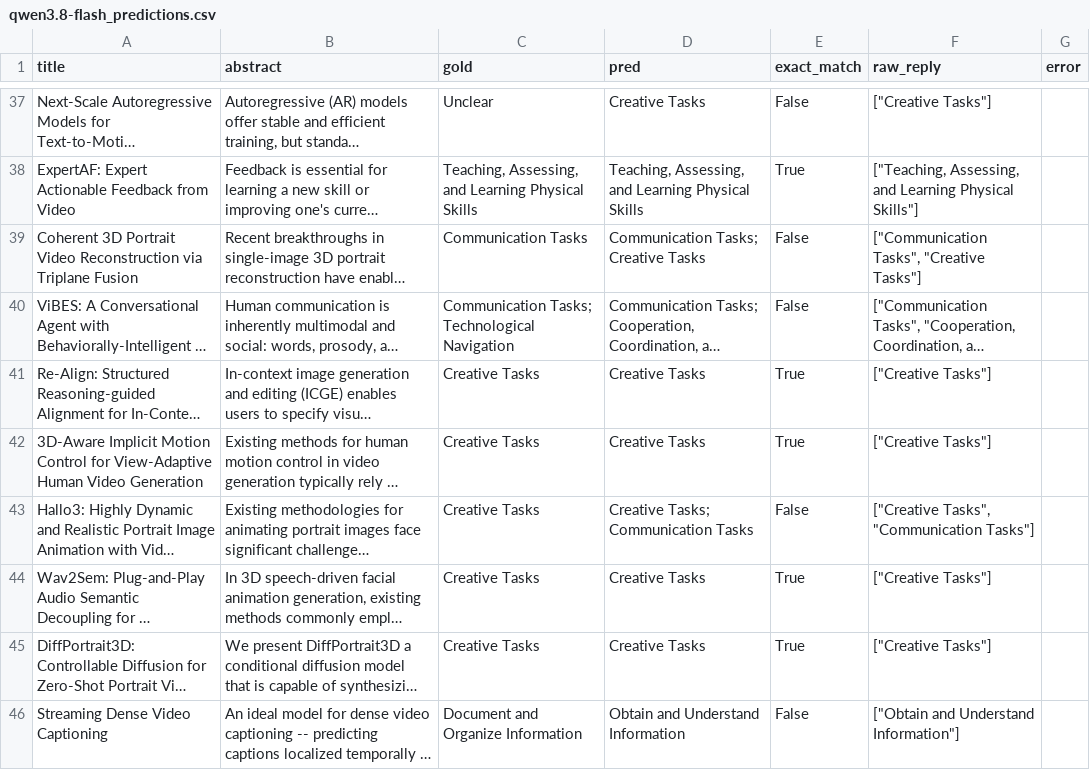
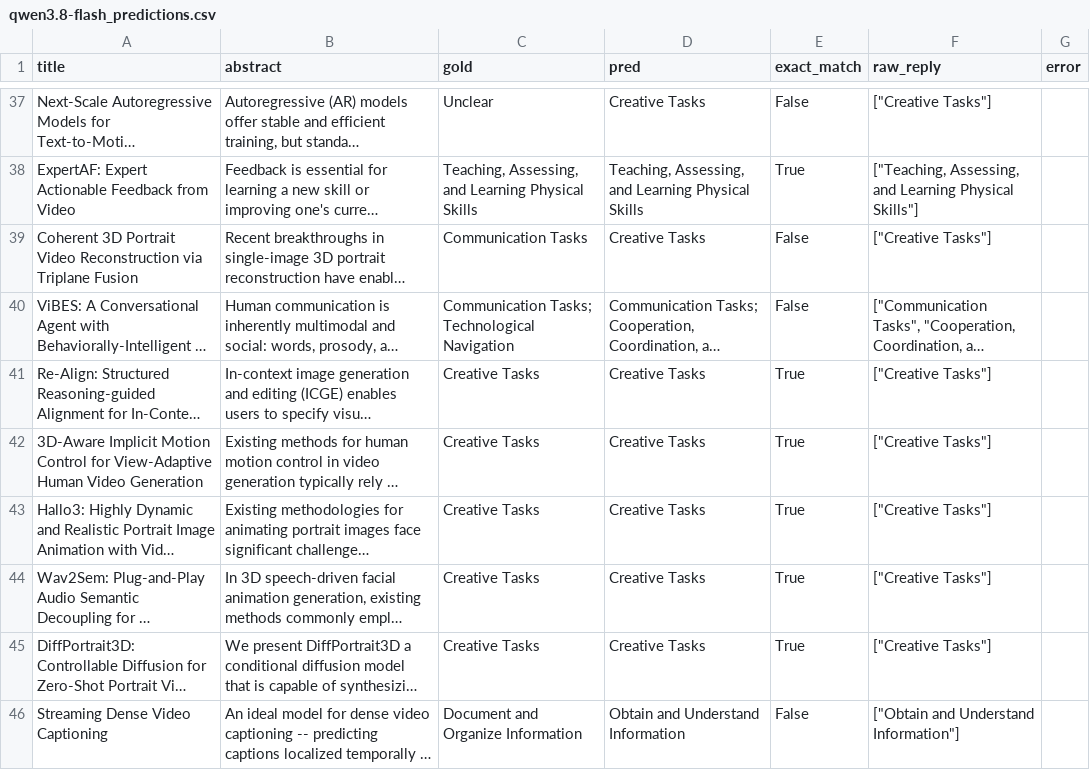
Before and after one commit to andrew-b-shaw/cv-lit-review, a CSV file: 2-model-comparison/results/qwen3.8-flash_predictions.csv, drawn as a sheet; only a part is shown, gaps mark what is left out; long unchanged cells end in …; the diff covers the shown part only; the diff names each change by its address in the sheet, - before the commit and + after, or states it on an @@ line.

Commit message:
Update task taxonomy and prompts, and calculate recall

```diff
--- a/2-model-comparison/results/qwen3.8-flash_predictions.csv
+++ b/2-model-comparison/results/qwen3.8-flash_predictions.csv
-D39 (pred): Communication Tasks; Creative Tasks
+D39 (pred): Creative Tasks
-F39 (raw_reply): ["Communication Tasks", "Creative Tasks"]
+F39 (raw_reply): ["Creative Tasks"]
-D43 (pred): Creative Tasks; Communication Tasks
+D43 (pred): Creative Tasks
-E43 (exact_match): False
+E43 (exact_match): True
-F43 (raw_reply): ["Creative Tasks", "Communication Tasks"]
+F43 (raw_reply): ["Creative Tasks"]
```
Also changed, not shown: 36 edited cells elsewhere in this file, 2-model-comparison/results/deepseek-v4.1-flash_predictions.csv, 2-model-comparison/results/llama-3.3-70b_predictions.csv, 3 other files.
